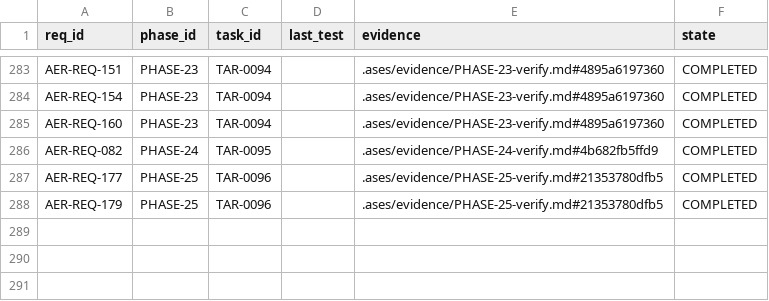
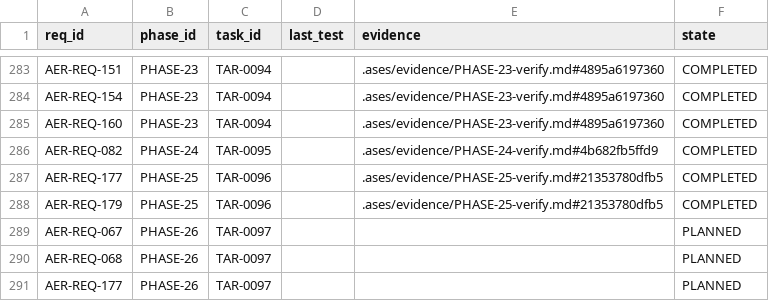
Before and after one commit to eureka42-ai/ases-cli, a CSV file: .ases/TRACEABILITY.csv, drawn as a sheet; only a part is shown, gaps mark what is left out; the diff names each change by its address in the sheet, - before the commit and + after, or states it on an @@ line.

```diff
--- a/.ases/TRACEABILITY.csv
+++ b/.ases/TRACEABILITY.csv
+row 289: AER-REQ-067 | PHASE-26 | TAR-0097 |  |  | PLANNED
+row 290: AER-REQ-068 | PHASE-26 | TAR-0097 |  |  | PLANNED
+row 291: AER-REQ-177 | PHASE-26 | TAR-0097 |  |  | PLANNED
```
Also changed, not shown: 27 other files.
